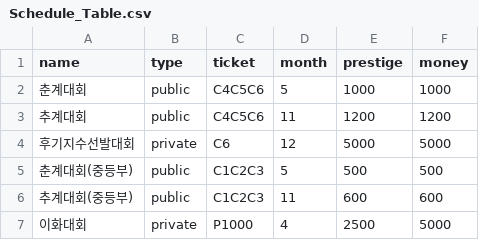
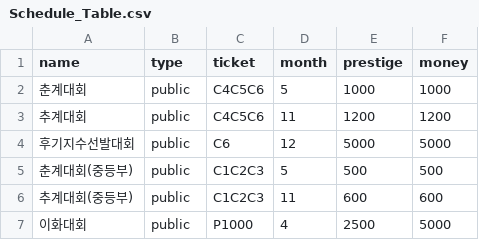
Before and after one commit to WOOD22/Daedomumun, a CSV file: Assets/Resources/DataBase/CSV/Schedule_Table.csv, drawn as a sheet.

```diff
--- a/Assets/Resources/DataBase/CSV/Schedule_Table.csv
+++ b/Assets/Resources/DataBase/CSV/Schedule_Table.csv
@@ -3,5 +3,5 @@
 추계대회,public,C4C5C6,11,1200,1200
-후기지수선발대회,private,C6,12,5000,5000
+후기지수선발대회,public,C6,12,5000,5000
 춘계대회(중등부),public,C1C2C3,5,500,500
 추계대회(중등부),public,C1C2C3,11,600,600
-이화대회,private,P1000,4,2500,5000
+이화대회,public,P1000,4,2500,5000
```
Also changed, not shown: 8 other files.
